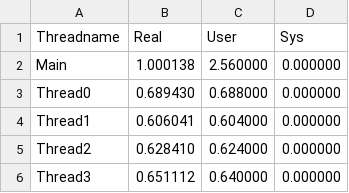
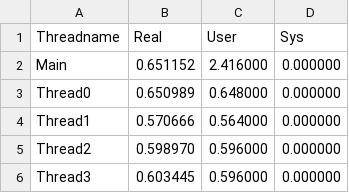
Before and after one commit to mstecklein/LargeScaleOptimization2_FinalProject_Hogwild, a CSV file: parallelized_sgd/threadstats_4thread.csv, drawn as a sheet.

```diff
--- a/parallelized_sgd/threadstats_4thread.csv
+++ b/parallelized_sgd/threadstats_4thread.csv
@@ -1,6 +1,6 @@
 Threadname, Real, User, Sys
-Main, 1.000138, 2.560000, 0.000000
-Thread0, 0.689430, 0.688000, 0.000000
-Thread1, 0.606041, 0.604000, 0.000000
-Thread2, 0.628410, 0.624000, 0.000000
-Thread3, 0.651112, 0.640000, 0.000000
+Main, 0.651152, 2.416000, 0.000000
+Thread0, 0.650989, 0.648000, 0.000000
+Thread1, 0.570666, 0.564000, 0.000000
+Thread2, 0.598970, 0.596000, 0.000000
+Thread3, 0.603445, 0.596000, 0.000000
```
Also changed, not shown: parallelized_sgd/log_1threads.csv, parallelized_sgd/log_2threads.csv, 6 other files.
